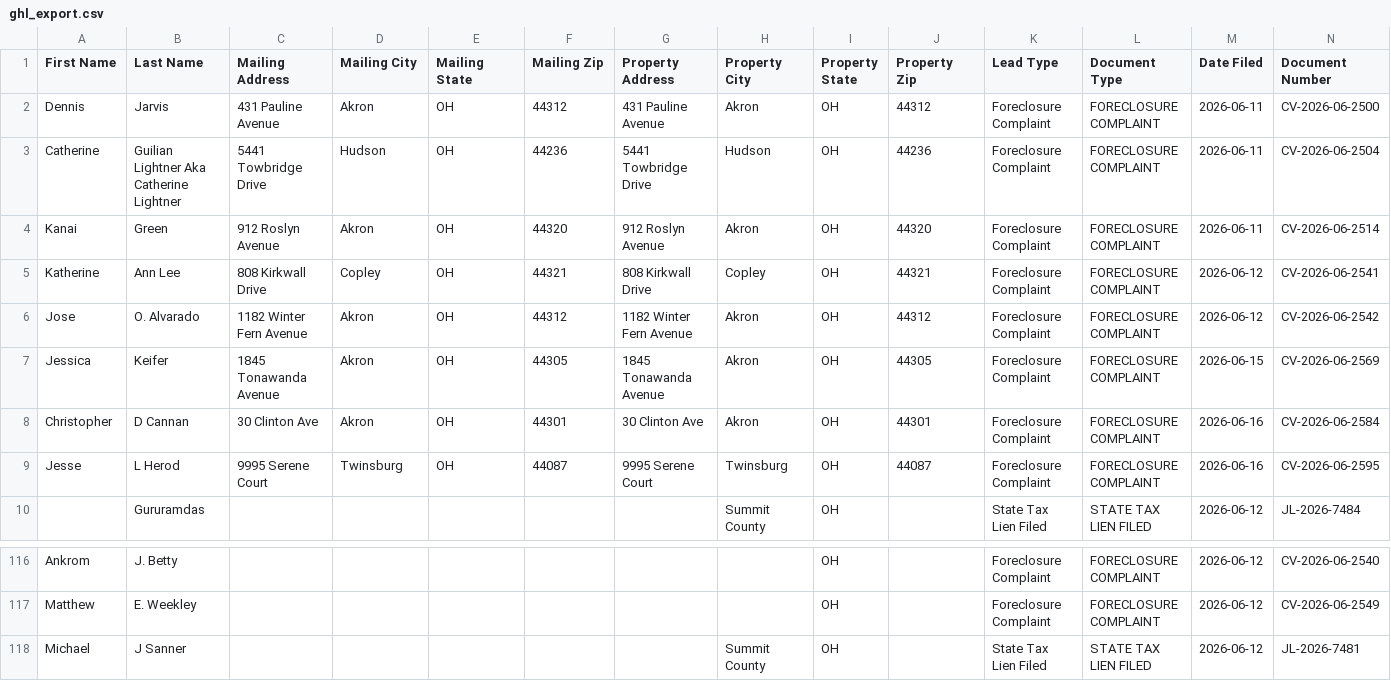
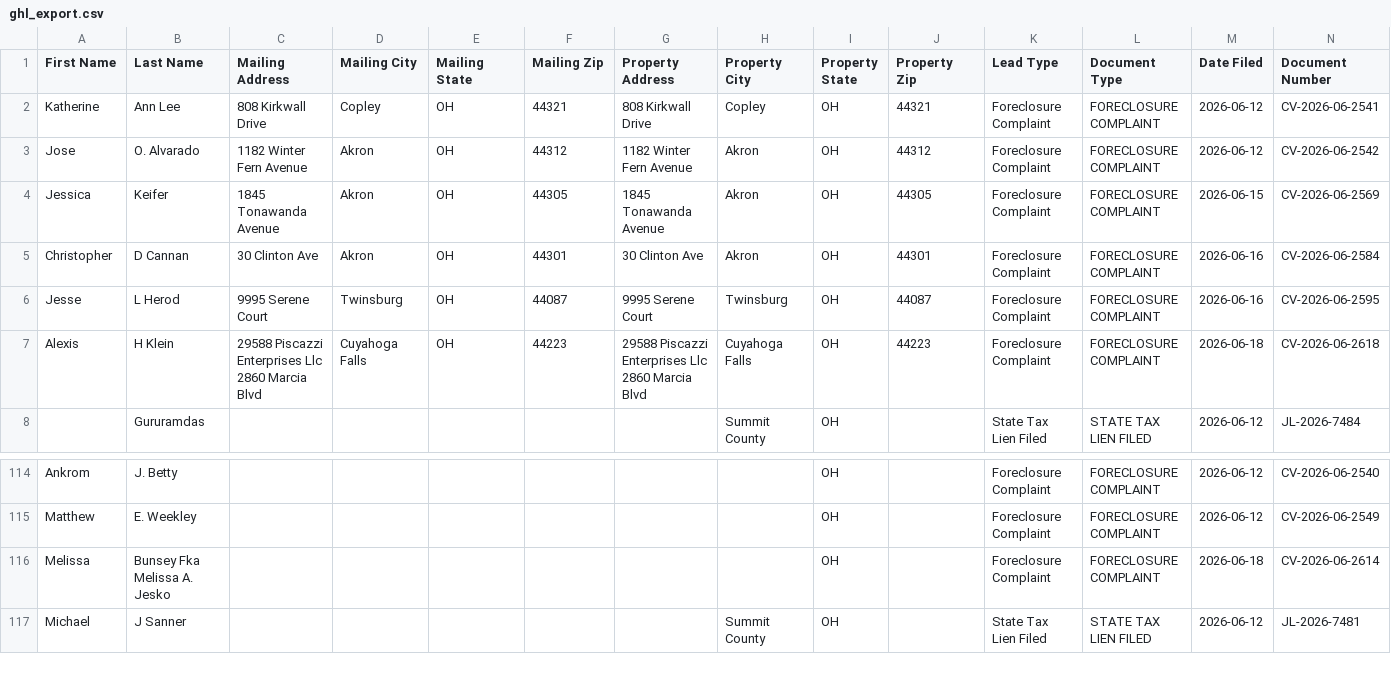
Before and after one commit to paulw3535/summit-leads, a CSV file: data/ghl_export.csv, drawn as a sheet; only a part is shown, gaps mark what is left out; removed rows and columns are numbered as before the commit, all else as after; rows hold the shown columns only; the diff names each change by its address in the sheet, - before the commit and + after, or states it on an @@ line.

```diff
--- a/data/ghl_export.csv
+++ b/data/ghl_export.csv
-row 2: Dennis | Jarvis | 431 Pauline Avenue | Akron | OH | 44312 | 431 Pauline Avenue | Akron | OH | 44312 | Foreclosure Complaint | FORECLOSURE COMPLAINT | 2026-06-11 | CV-2026-06-2500
-row 3: Catherine | Guilian Lightner Aka Catherine Lightner | 5441 Towbridge Drive | Hudson | OH | 44236 | 5441 Towbridge Drive | Hudson | OH | 44236 | Foreclosure Complaint | FORECLOSURE COMPLAINT | 2026-06-11 | CV-2026-06-2504
-row 4: Kanai | Green | 912 Roslyn Avenue | Akron | OH | 44320 | 912 Roslyn Avenue | Akron | OH | 44320 | Foreclosure Complaint | FORECLOSURE COMPLAINT | 2026-06-11 | CV-2026-06-2514
+row 7: Alexis | H Klein | 29588 Piscazzi Enterprises Llc 2860 Marcia Blvd | Cuyahoga Falls | OH | 44223 | 29588 Piscazzi Enterprises Llc 2860 Marcia Blvd | Cuyahoga Falls | OH | 44223 | Foreclosure Complaint | FORECLOSURE COMPLAINT | 2026-06-18 | CV-2026-06-2618
+row 116: Melissa | Bunsey Fka Melissa A. Jesko |  |  |  |  |  |  | OH |  | Foreclosure Complaint | FORECLOSURE COMPLAINT | 2026-06-18 | CV-2026-06-2614
```
Also changed, not shown: 2 other files.
